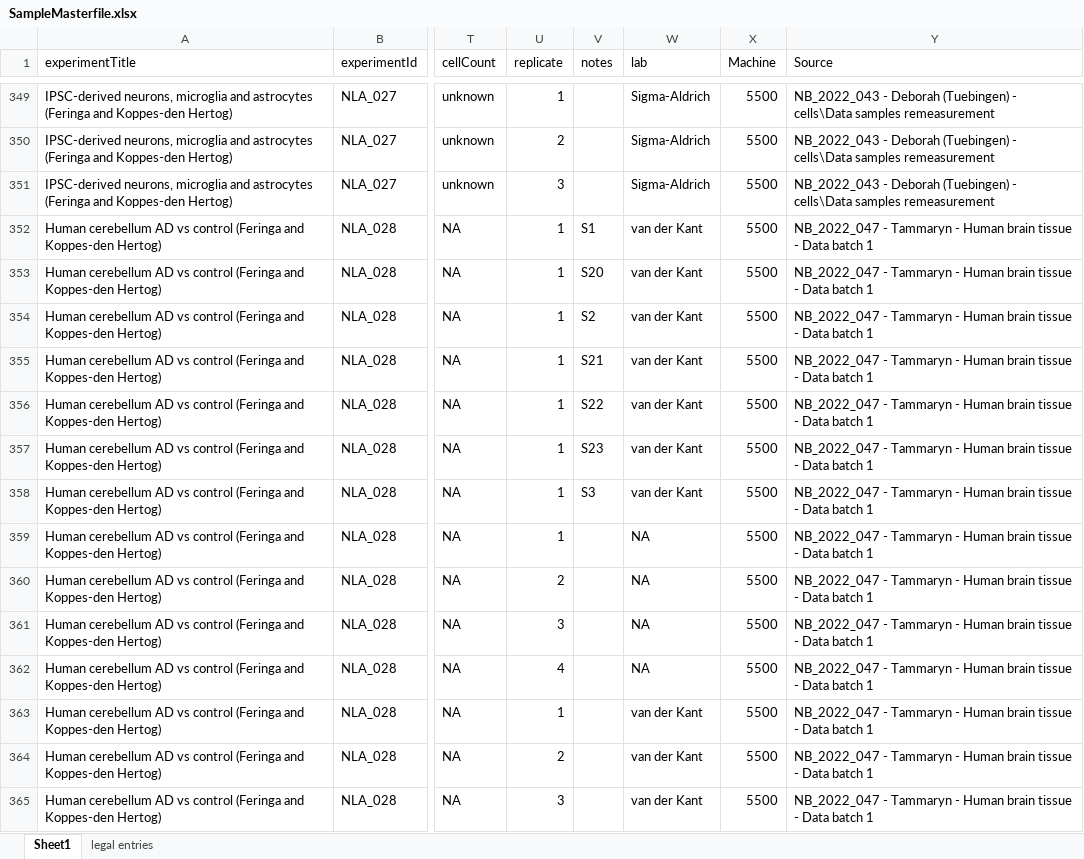
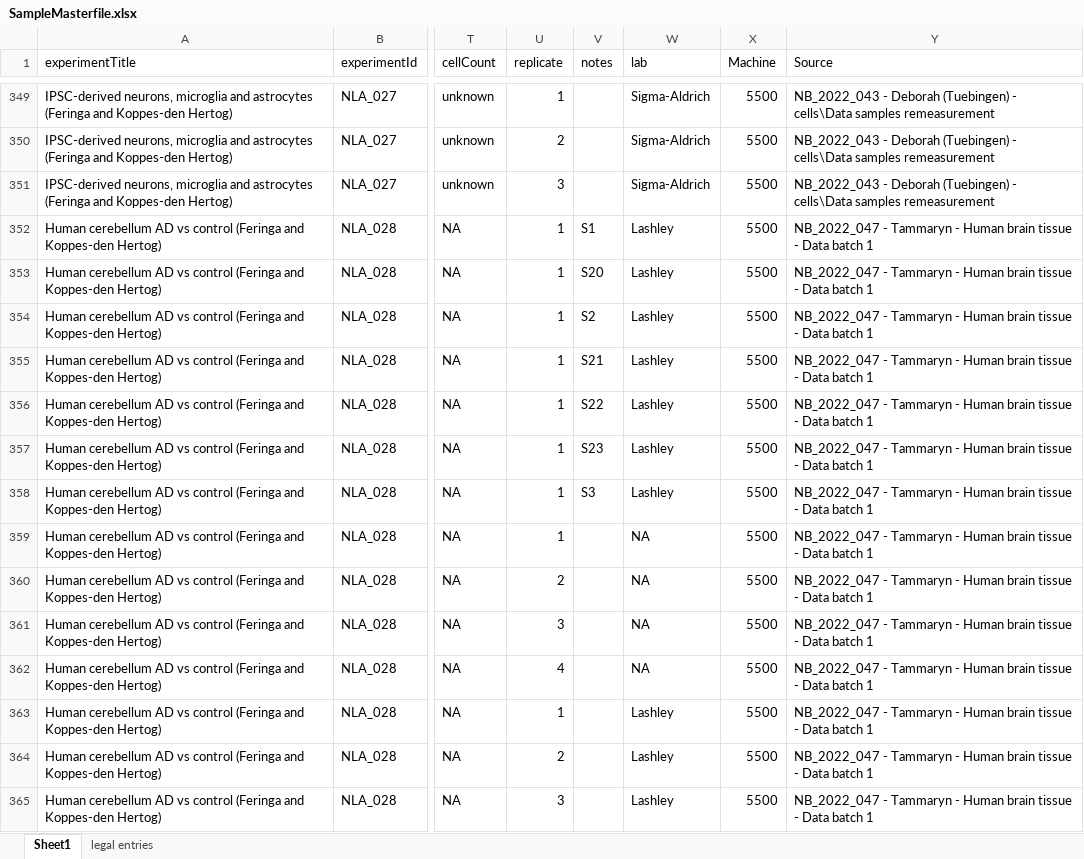
Before and after one commit to CPM-Metabolomics-Lipidomics/soda-light, an Excel workbook: data/Database/SampleMasterfile.xlsx, sheet Sheet1, drawn as a sheet; only a part is shown, gaps mark what is left out; values as stored, in another font and other column widths than the file's, no borders; charts and pictures and conditional formats not drawn; the diff covers the shown part only; the diff names each change by its address in the sheet, - before the commit and + after, or states it on an @@ line.

```diff
--- a/data/Database/SampleMasterfile.xlsx (sheet Sheet1)
+++ b/data/Database/SampleMasterfile.xlsx (sheet Sheet1)
-W352:W358 (lab): van der Kant
+W352:W358 (lab): Lashley
-W363:W365 (lab): van der Kant
+W363:W365 (lab): Lashley
```
Also changed, not shown: 368 edited cells elsewhere in this sheet, 1 other file.
